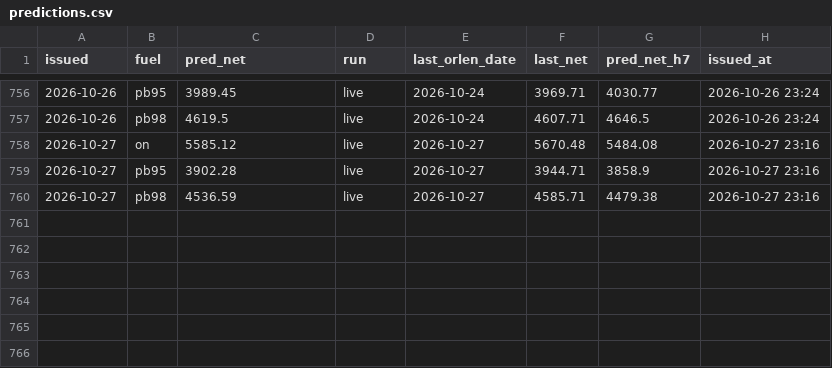
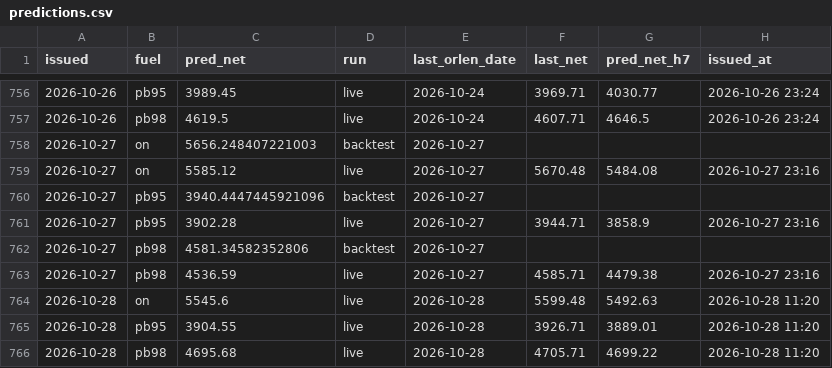
Before and after one commit to bartek-filipiuk/oil-predict, a CSV file: data/predictions.csv, drawn as a sheet; only a part is shown, gaps mark what is left out.

```diff
--- a/data/predictions.csv
+++ b/data/predictions.csv
@@ -757,4 +757,10 @@ issued,fuel,pred_net,run,last_orlen_date,last_net,pred_net_h7,issued_at
 2026-10-26,pb98,4619.5,live,2026-10-24,4607.71,4646.5,2026-10-26 23:24
+2026-10-27,on,5656.248407221003,backtest,2026-10-27,,,
 2026-10-27,on,5585.12,live,2026-10-27,5670.48,5484.08,2026-10-27 23:16
+2026-10-27,pb95,3940.4447445921096,backtest,2026-10-27,,,
 2026-10-27,pb95,3902.28,live,2026-10-27,3944.71,3858.9,2026-10-27 23:16
+2026-10-27,pb98,4581.34582352806,backtest,2026-10-27,,,
 2026-10-27,pb98,4536.59,live,2026-10-27,4585.71,4479.38,2026-10-27 23:16
+2026-10-28,on,5545.6,live,2026-10-28,5599.48,5492.63,2026-10-28 11:20
+2026-10-28,pb95,3904.55,live,2026-10-28,3926.71,3889.01,2026-10-28 11:20
+2026-10-28,pb98,4695.68,live,2026-10-28,4705.71,4699.22,2026-10-28 11:20
```
Also changed, not shown: data/backtest_2026.csv, data/brent.csv, 6 other files.
